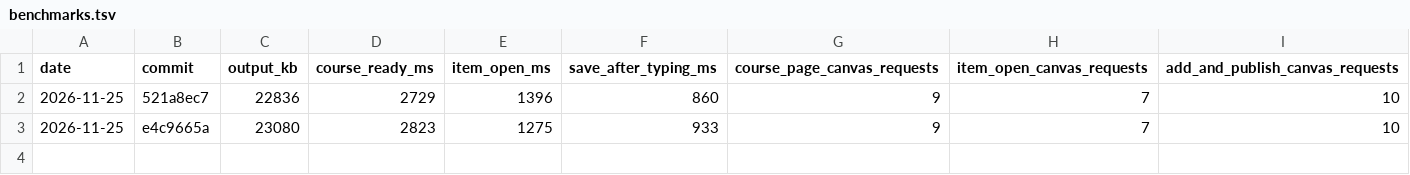
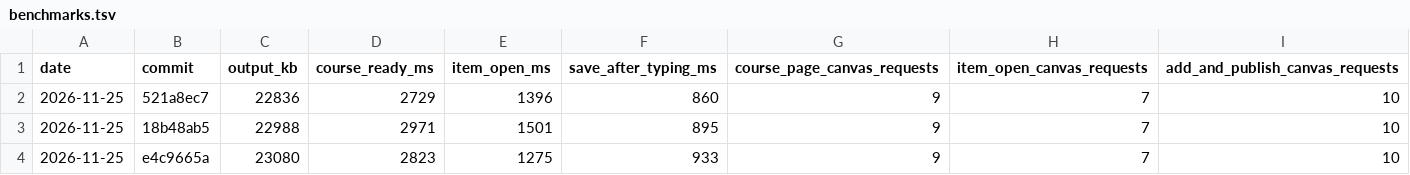
Before and after one commit to SnowSE/canvasManagement, a TSV file: .claude/skills/run-canvas-management/walkthrough/benchmarks.tsv, drawn as a sheet; the diff names each change by its address in the sheet, - before the commit and + after, or states it on an @@ line.

```diff
--- a/.claude/skills/run-canvas-management/walkthrough/benchmarks.tsv
+++ b/.claude/skills/run-canvas-management/walkthrough/benchmarks.tsv
+row 3: 2026-11-25 | 18b48ab5 | 22988 | 2971 | 1501 | 895 | 9 | 7 | 10
```
Also changed, not shown: 14 other files.
